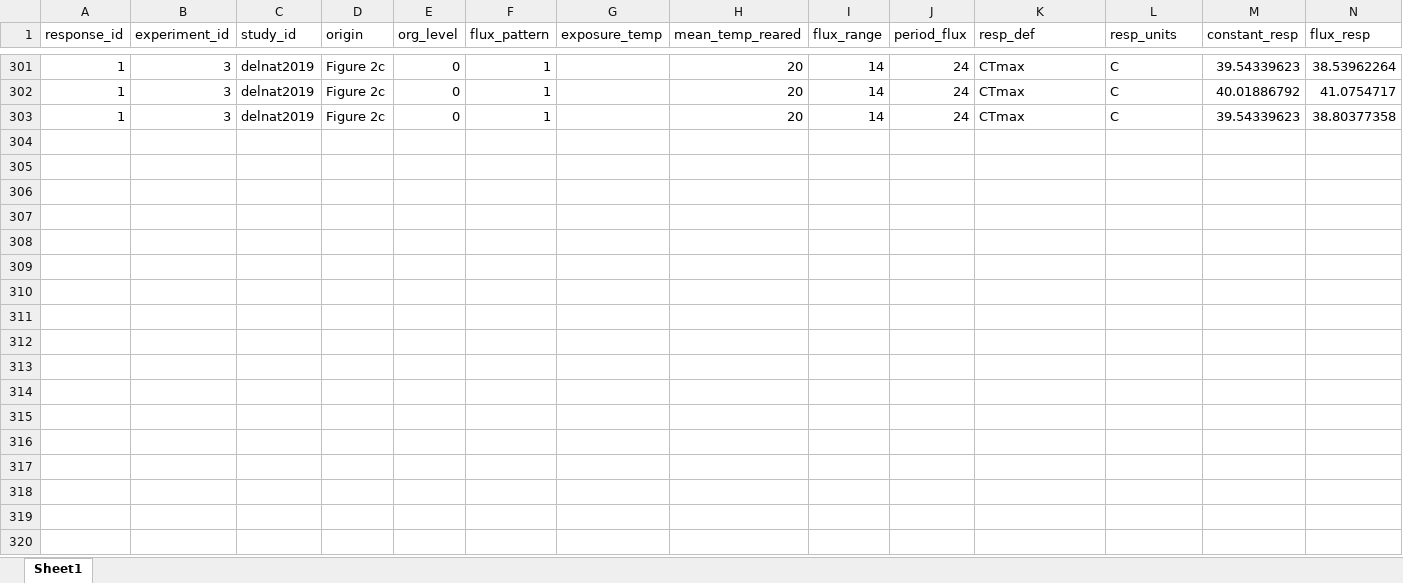
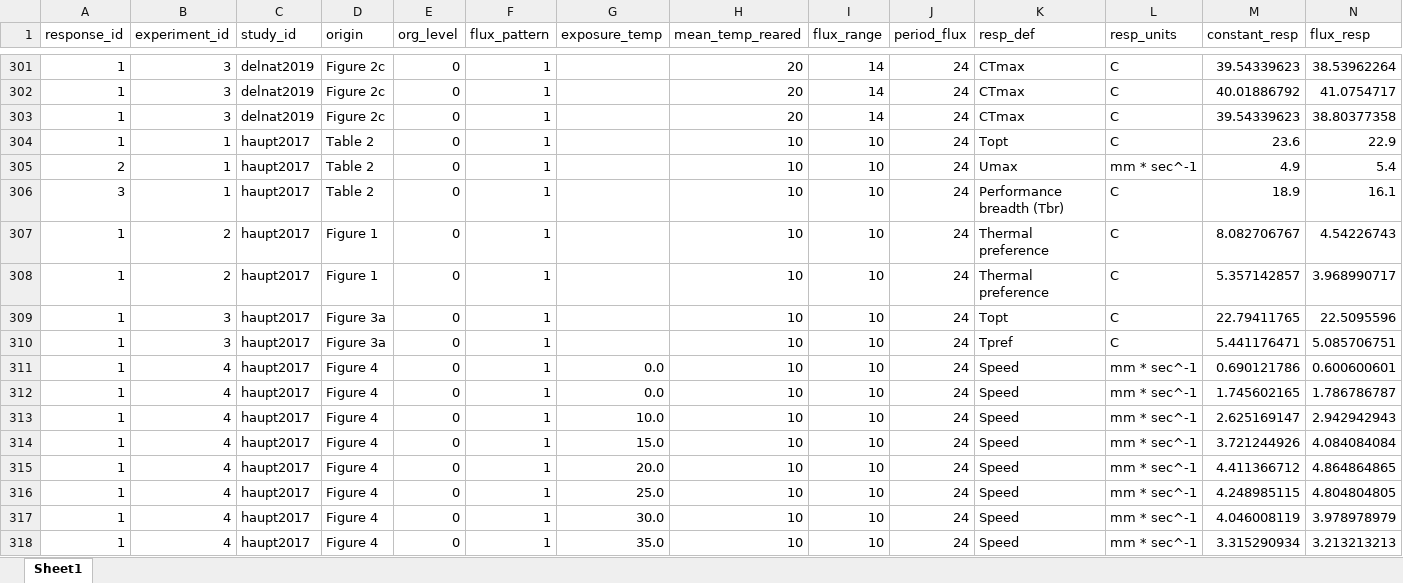
Before and after one commit to mslein/thesis, an Excel workbook: data extraction /extraction /acclimation /data/acclimation_full_2june21.xlsx, sheet Sheet1, drawn as a sheet; only a part is shown, gaps mark what is left out; values as stored, in another font and other column widths than the file's, no borders; rows hold the shown columns only; the diff names each change by its address in the sheet, - before the commit and + after, or states it on an @@ line.

Commit message:
haupt et al 2017 data extraction

```diff
--- a/data extraction /extraction /acclimation /data/acclimation_full_2june21.xlsx (sheet Sheet1)
+++ b/data extraction /extraction /acclimation /data/acclimation_full_2june21.xlsx (sheet Sheet1)
+row 304: 1 | 1 | haupt2017 | Table 2 | 0 | 1 |  | 10 | 10 | 24 | Topt | C | 23.6 | 22.9
+row 305: 2 | 1 | haupt2017 | Table 2 | 0 | 1 |  | 10 | 10 | 24 | Umax | mm * sec^-1 | 4.9 | 5.4
+row 306: 3 | 1 | haupt2017 | Table 2 | 0 | 1 |  | 10 | 10 | 24 | Performance breadth (Tbr) | C | 18.9 | 16.1
+row 307: 1 | 2 | haupt2017 | Figure 1 | 0 | 1 |  | 10 | 10 | 24 | Thermal preference | C | 8.082706767 | 4.54226743
+row 308: 1 | 2 | haupt2017 | Figure 1 | 0 | 1 |  | 10 | 10 | 24 | Thermal preference | C | 5.357142857 | 3.968990717
+row 309: 1 | 3 | haupt2017 | Figure 3a | 0 | 1 |  | 10 | 10 | 24 | Topt | C | 22.79411765 | 22.5095596
+row 310: 1 | 3 | haupt2017 | Figure 3a | 0 | 1 |  | 10 | 10 | 24 | Tpref | C | 5.441176471 | 5.085706751
+row 311: 1 | 4 | haupt2017 | Figure 4 | 0 | 1 | 0.0 | 10 | 10 | 24 | Speed | mm * sec^-1 | 0.690121786 | 0.600600601
+row 312: 1 | 4 | haupt2017 | Figure 4 | 0 | 1 | 0.0 | 10 | 10 | 24 | Speed | mm * sec^-1 | 1.745602165 | 1.786786787
+row 313: 1 | 4 | haupt2017 | Figure 4 | 0 | 1 | 10.0 | 10 | 10 | 24 | Speed | mm * sec^-1 | 2.625169147 | 2.942942943
+row 314: 1 | 4 | haupt2017 | Figure 4 | 0 | 1 | 15.0 | 10 | 10 | 24 | Speed | mm * sec^-1 | 3.721244926 | 4.084084084
+row 315: 1 | 4 | haupt2017 | Figure 4 | 0 | 1 | 20.0 | 10 | 10 | 24 | Speed | mm * sec^-1 | 4.411366712 | 4.864864865
+row 316: 1 | 4 | haupt2017 | Figure 4 | 0 | 1 | 25.0 | 10 | 10 | 24 | Speed | mm * sec^-1 | 4.248985115 | 4.804804805
+row 317: 1 | 4 | haupt2017 | Figure 4 | 0 | 1 | 30.0 | 10 | 10 | 24 | Speed | mm * sec^-1 | 4.046008119 | 3.978978979
+row 318: 1 | 4 | haupt2017 | Figure 4 | 0 | 1 | 35.0 | 10 | 10 | 24 | Speed | mm * sec^-1 | 3.315290934 | 3.213213213
```
Also changed, not shown: data extraction /lit search metadata /acclimation /acclimation7jun21.xlsx, 5 other files.
